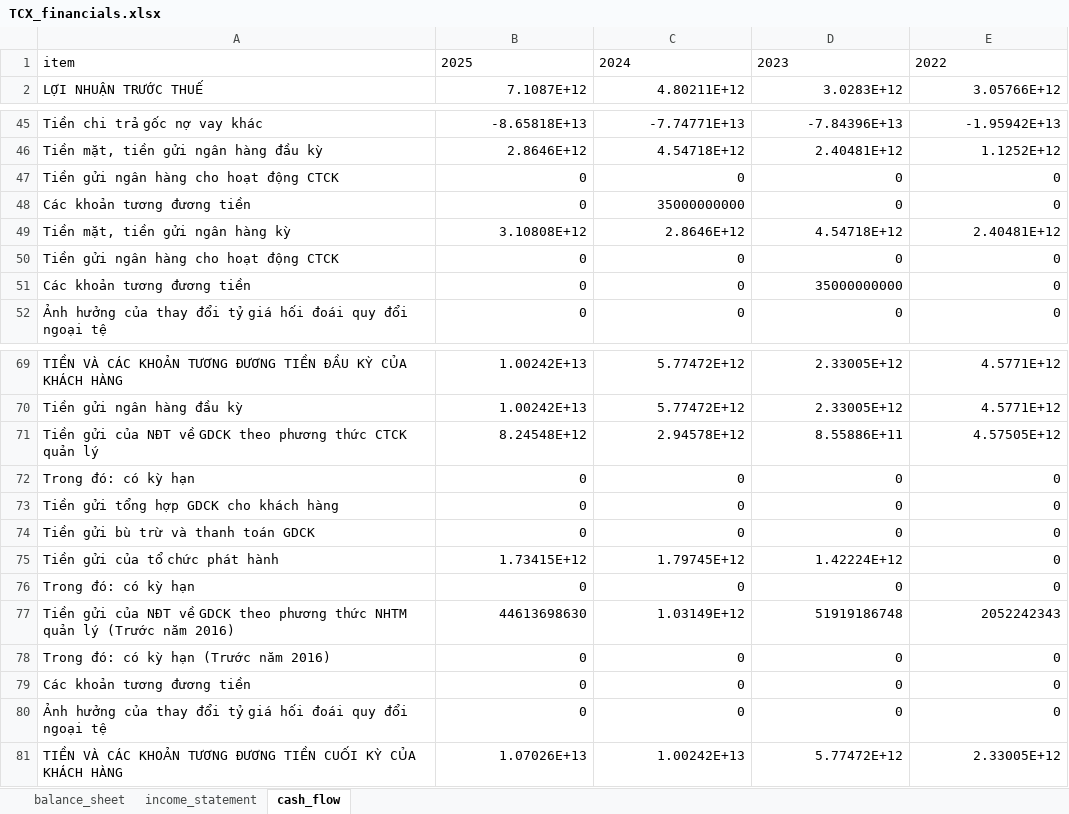
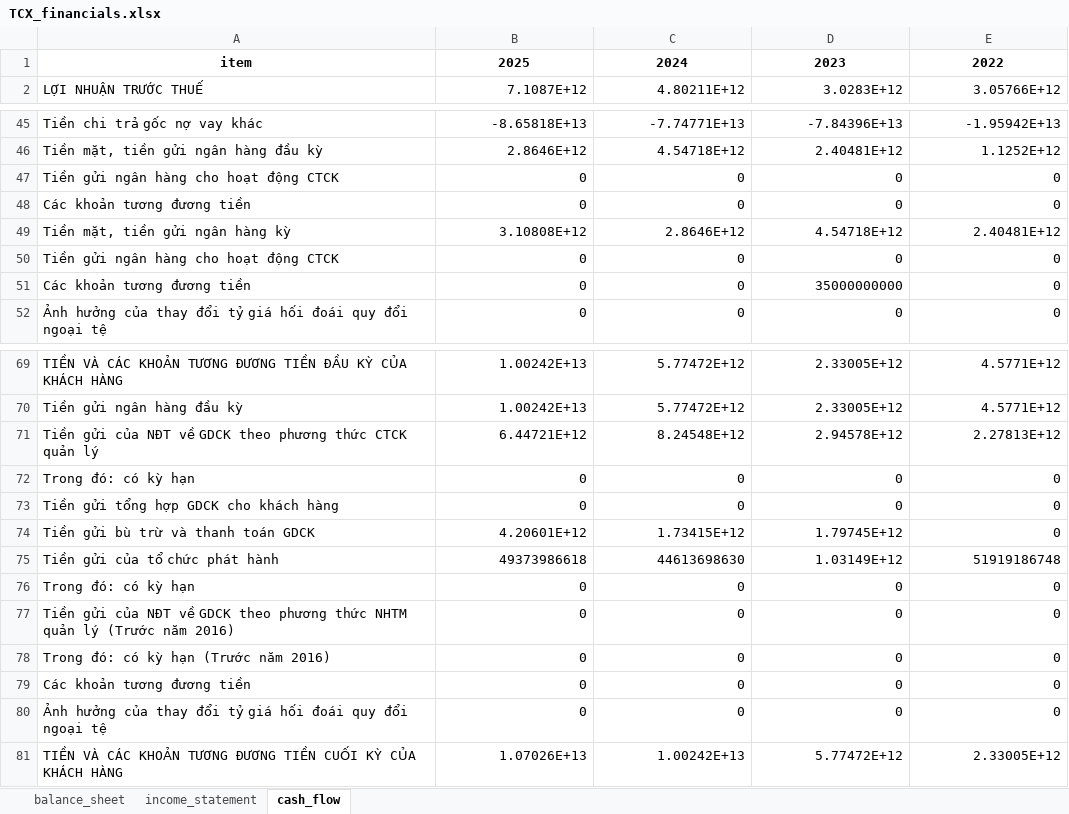
Before and after one commit to nhavan110/BCTC, an Excel workbook: financials/TCX/TCX_financials.xlsx, sheet cash_flow, drawn as a sheet; only a part is shown, gaps mark what is left out; values as stored, in another font and other column widths than the file's, no borders; removed rows and columns are numbered as before the commit, all else as after; the diff names each change by its address in the sheet, - before the commit and + after, or states it on an @@ line.

```diff
--- a/financials/TCX/TCX_financials.xlsx (sheet cash_flow)
+++ b/financials/TCX/TCX_financials.xlsx (sheet cash_flow)
@@ A1:E1 bold: off → on, alignment: left → center @@
-C48: 35000000000
+C48: 0
-row 71: Tiền gửi của NĐT về GDCK theo phương thức CTCK quản lý | 8.24548E+12 | 2.94578E+12 | 8.55886E+11 | 4.57505E+12
+row 71: Tiền gửi của NĐT về GDCK theo phương thức CTCK quản lý | 6.44721E+12 | 8.24548E+12 | 2.94578E+12 | 2.27813E+12
-B74: 0
+B74: 4.20601E+12
-C74: 0
+C74: 1.73415E+12
-D74: 0
+D74: 1.79745E+12
-row 75: Tiền gửi của tổ chức phát hành | 1.73415E+12 | 1.79745E+12 | 1.42224E+12 | 0
+row 75: Tiền gửi của tổ chức phát hành | 49373986618 | 44613698630 | 1.03149E+12 | 51919186748
-row 77: Tiền gửi của NĐT về GDCK theo phương thức NHTM quản lý (Trước năm 2016) | 44613698630 | 1.03149E+12 | 51919186748 | 2052242343
+row 77: Tiền gửi của NĐT về GDCK theo phương thức NHTM quản lý (Trước năm 2016) | 0 | 0 | 0 | 0
```
Also changed, not shown: sheet balance_sheet, sheet income_statement, financials/FPT/FPT_financials.xlsx, financials/FRT/FRT_financials.xlsx, 5 other files.
